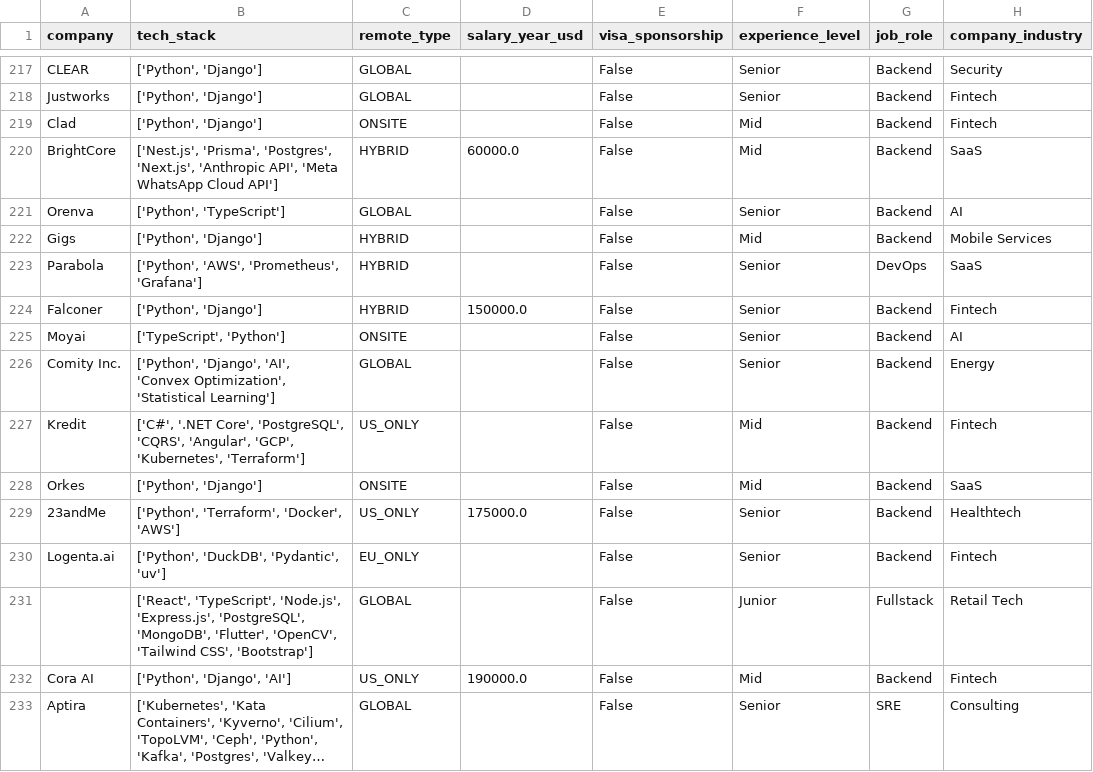
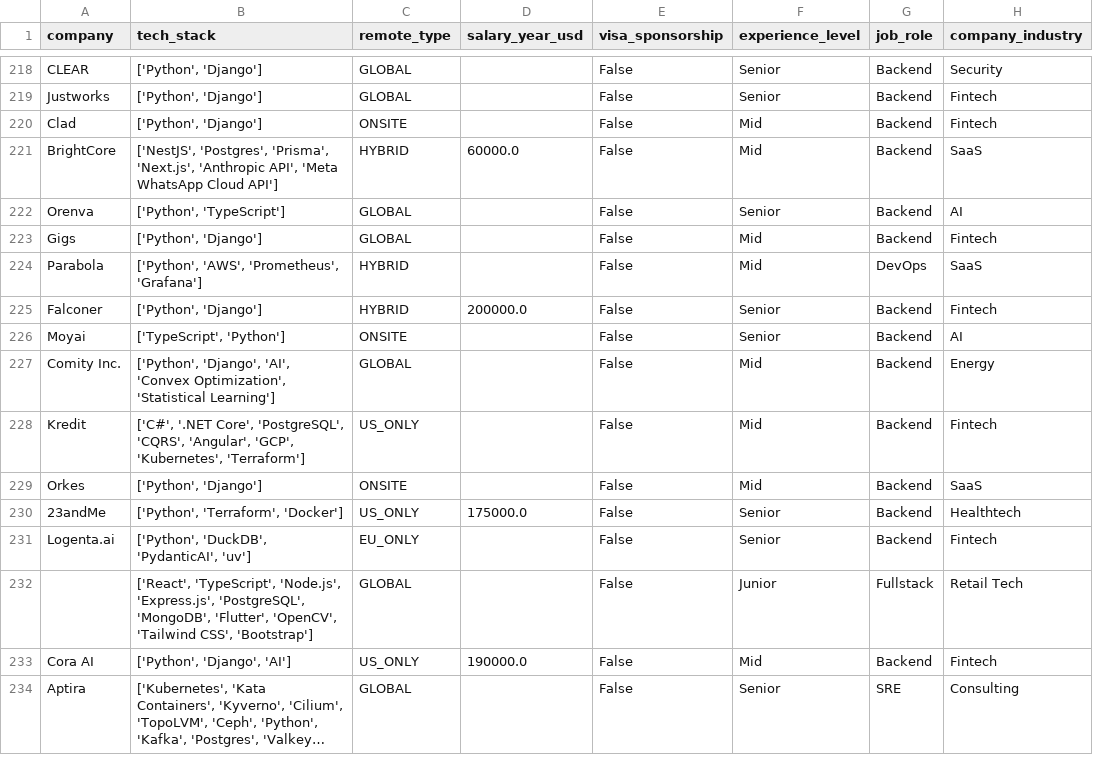
Before and after one commit to UniverseScripts/job-scrapper-ai, a CSV file: data/processed/jobs.csv, drawn as a sheet; only a part is shown, gaps mark what is left out; long unchanged cells end in …; addresses are those after the commit; the diff covers the shown part only; the diff names each change by its address in the sheet, - before the commit and + after, or states it on an @@ line.

```diff
--- a/data/processed/jobs.csv
+++ b/data/processed/jobs.csv
-B221 (tech_stack): ['Nest.js', 'Prisma', 'Postgres', 'Next.js', 'Anthropic…
+B221 (tech_stack): ['NestJS', 'Postgres', 'Prisma', 'Next.js', 'Anthropic…
-C223 (remote_type): HYBRID
+C223 (remote_type): GLOBAL
-H223 (company_industry): Mobile Services
+H223 (company_industry): Fintech
-F224 (experience_level): Senior
+F224 (experience_level): Mid
-D225 (salary_year_usd): 150000.0
+D225 (salary_year_usd): 200000.0
-F227 (experience_level): Senior
+F227 (experience_level): Mid
-B230 (tech_stack): ['Python', 'Terraform', 'Docker', 'AWS']
+B230 (tech_stack): ['Python', 'Terraform', 'Docker']
-B231 (tech_stack): ['Python', 'DuckDB', 'Pydantic', 'uv']
+B231 (tech_stack): ['Python', 'DuckDB', 'PydanticAI', 'uv']
```
Also changed, not shown: 2 added rows and 116 edited cells elsewhere in this file.
